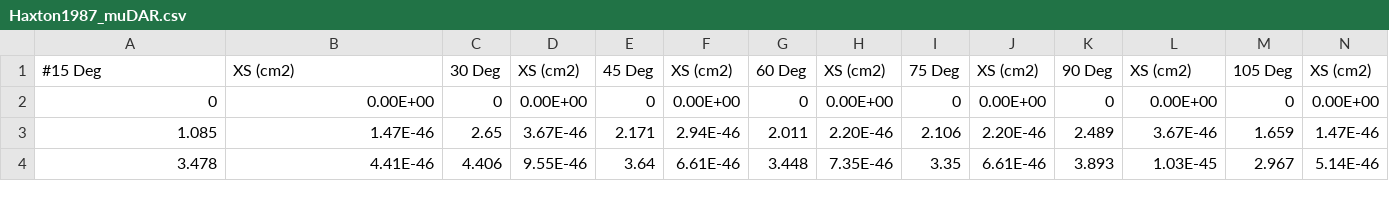
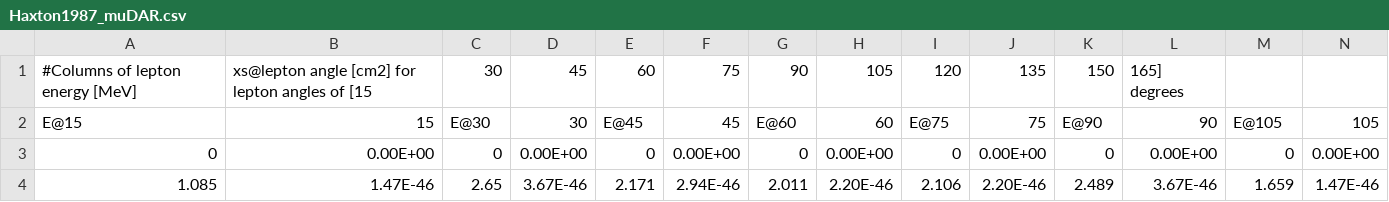
Before and after one commit to schedges/pyNEWTON, a CSV file: data/lepton_angle/Haxton1987_muDAR.csv, drawn as a sheet; only a part is shown; the shorter side is filled out with more unchanged rows; removed rows and columns are numbered as before the commit, all else as after; rows hold the shown columns only; the diff names each change by its address in the sheet, - before the commit and + after, or states it on an @@ line.

```diff
--- a/data/lepton_angle/Haxton1987_muDAR.csv
+++ b/data/lepton_angle/Haxton1987_muDAR.csv
-row 1: #15 Deg | XS (cm2) | 30 Deg | XS (cm2) | 45 Deg | XS (cm2) | 60 Deg | XS (cm2) | 75 Deg | XS (cm2) | 90 Deg | XS (cm2) | 105 Deg | XS (cm2)
+row 1: #Columns of lepton energy [MeV] | xs@lepton angle [cm2] for lepton angles of [15 | 30 | 45 | 60 | 75 | 90 | 105 | 120 | 135 | 150 | 165] degrees
+row 2: E@15 | 15 | E@30 | 30 | E@45 | 45 | E@60 | 60 | E@75 | 75 | E@90 | 90 | E@105 | 105
```
Also changed, not shown: data/partial_xs/Nakazato2018.csv, data/total_xs/Haxton1987.csv, 46 other files.
